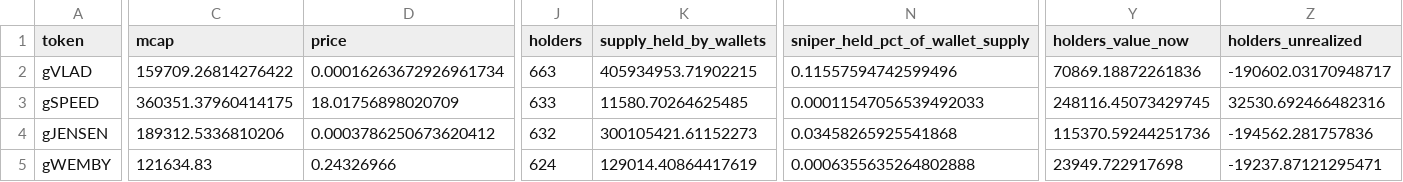
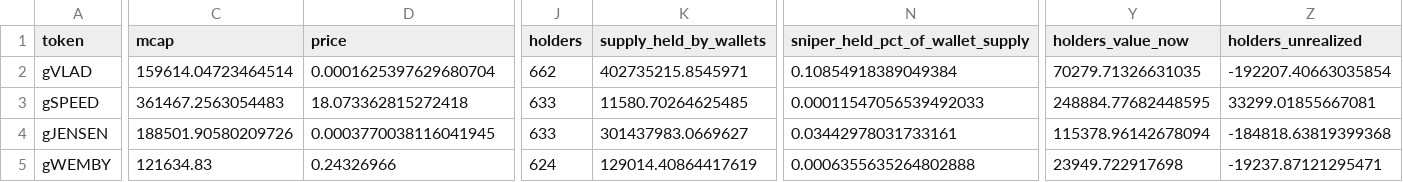
Before and after one commit to ozzyxbt/grail-analytics, a CSV file: out/top_tokens_deepdive.csv, drawn as a sheet; only a part is shown, gaps mark what is left out; the diff covers the shown part only; the diff names each change by its address in the sheet, - before the commit and + after, or states it on an @@ line.

```diff
--- a/out/top_tokens_deepdive.csv
+++ b/out/top_tokens_deepdive.csv
-C2 (mcap): 159709.26814276422
+C2 (mcap): 159614.04723464514
-D2 (price): 0.00016263672926961734
+D2 (price): 0.0001625397629680704
-J2 (holders): 663
+J2 (holders): 662
-K2 (supply_held_by_wallets): 405934953.71902215
+K2 (supply_held_by_wallets): 402735215.8545971
-N2 (sniper_held_pct_of_wallet_supply): 0.11557594742599496
+N2 (sniper_held_pct_of_wallet_supply): 0.10854918389049384
-Y2 (holders_value_now): 70869.18872261836
+Y2 (holders_value_now): 70279.71326631035
-Z2 (holders_unrealized): -190602.03170948717
+Z2 (holders_unrealized): -192207.40663035854
-C3 (mcap): 360351.37960414175
+C3 (mcap): 361467.2563054483
-D3 (price): 18.01756898020709
+D3 (price): 18.073362815272418
-Y3 (holders_value_now): 248116.45073429745
+Y3 (holders_value_now): 248884.77682448595
-Z3 (holders_unrealized): 32530.692466482316
+Z3 (holders_unrealized): 33299.01855667081
-C4 (mcap): 189312.5336810206
+C4 (mcap): 188501.90580209726
-D4 (price): 0.0003786250673620412
+D4 (price): 0.0003770038116041945
-J4 (holders): 632
+J4 (holders): 633
-K4 (supply_held_by_wallets): 300105421.61152273
+K4 (supply_held_by_wallets): 301437983.0669627
-N4 (sniper_held_pct_of_wallet_supply): 0.03458265925541868
+N4 (sniper_held_pct_of_wallet_supply): 0.03442978031733161
-Y4 (holders_value_now): 115370.59244251736
+Y4 (holders_value_now): 115378.96142678094
-Z4 (holders_unrealized): -194562.281757836
+Z4 (holders_unrealized): -184818.63819399368
```
Also changed, not shown: 26 edited cells elsewhere in this file, out/exclusive_mint_cohorts.csv, out/grailist.csv, 16 other files.
